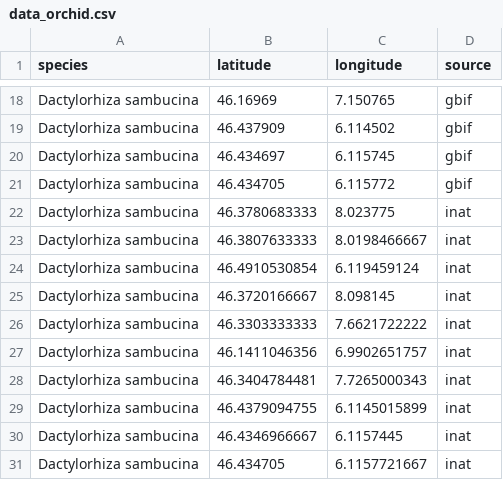
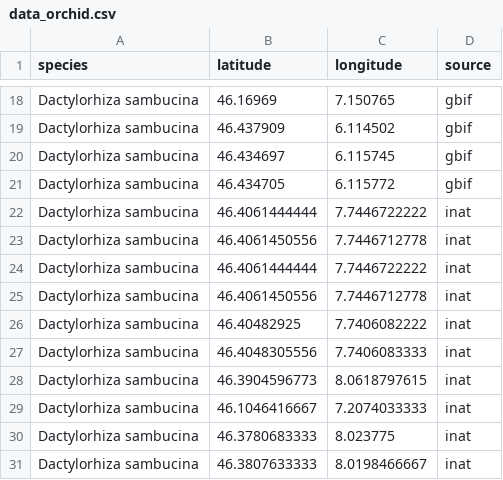
Before and after one commit to Nina-Seidel/BDA_Project, a CSV file: data/data_orchid.csv, drawn as a sheet; only a part is shown, gaps mark what is left out; the shorter side is filled out with more unchanged rows.

```diff
--- a/data/data_orchid.csv
+++ b/data/data_orchid.csv
@@ -21,2 +21,10 @@
 "Dactylorhiza sambucina",46.434705,6.115772,"gbif"
+"Dactylorhiza sambucina",46.4061444444,7.7446722222,"inat"
+"Dactylorhiza sambucina",46.4061450556,7.7446712778,"inat"
+"Dactylorhiza sambucina",46.4061444444,7.7446722222,"inat"
+"Dactylorhiza sambucina",46.4061450556,7.7446712778,"inat"
+"Dactylorhiza sambucina",46.40482925,7.7406082222,"inat"
+"Dactylorhiza sambucina",46.4048305556,7.7406083333,"inat"
+"Dactylorhiza sambucina",46.3904596773,8.0618797615,"inat"
+"Dactylorhiza sambucina",46.1046416667,7.2074033333,"inat"
 "Dactylorhiza sambucina",46.3780683333,8.023775,"inat"
```
Also changed, not shown: data/matrix_full.csv, data/matrix_full_climate.csv, 30 other files.
